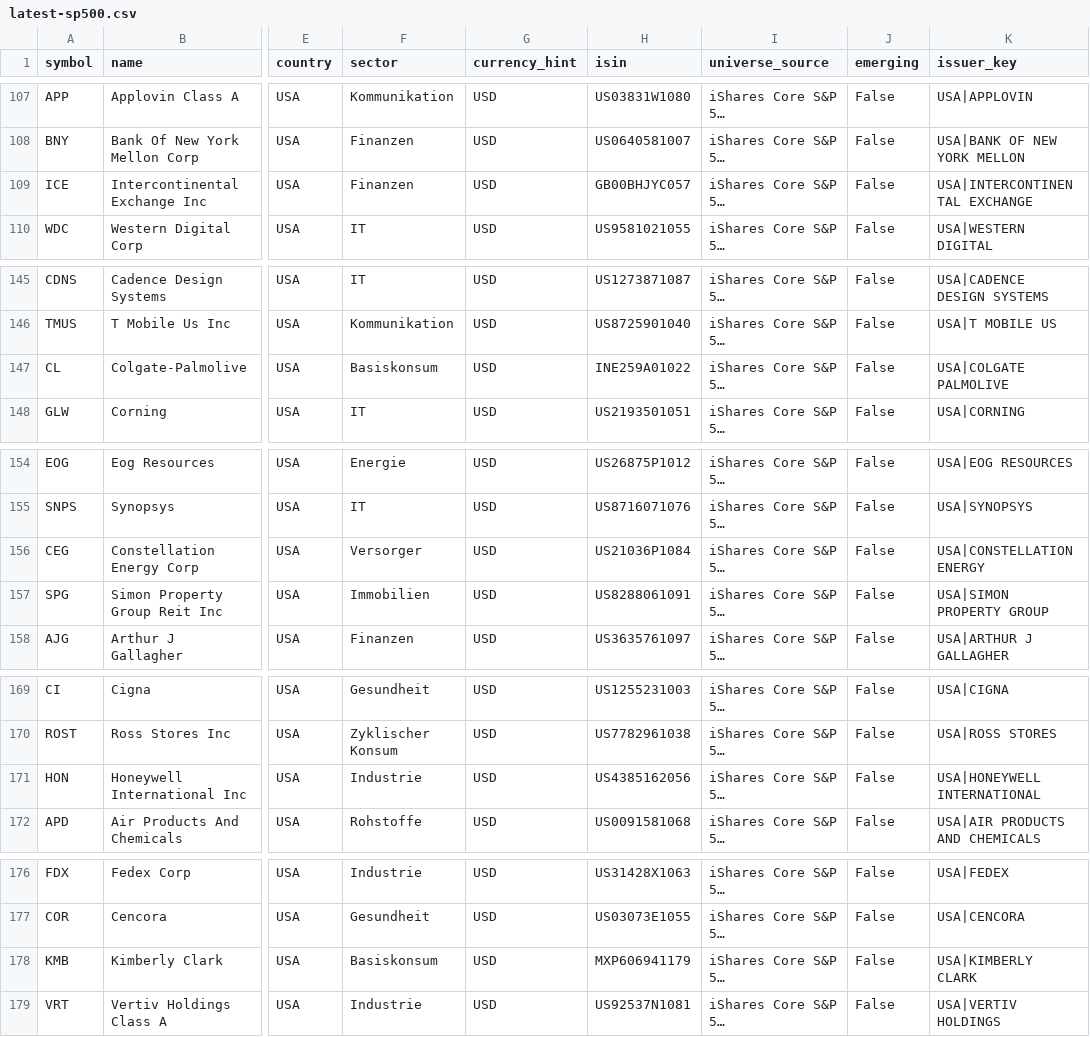
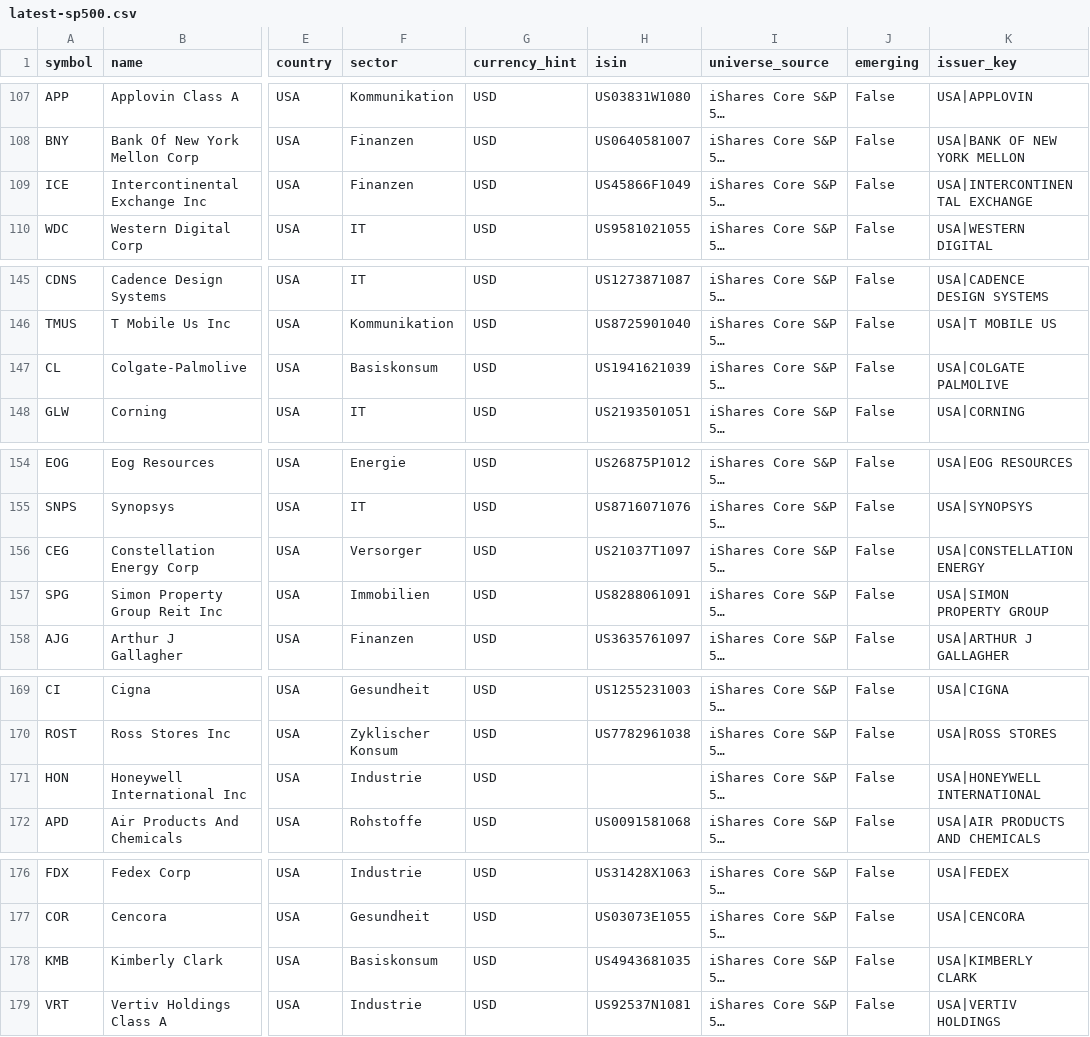
Before and after one commit to dogukankarahan1975-jpg/momentum-lab, a CSV file: archive/sp500/universe/latest-sp500.csv, drawn as a sheet; only a part is shown, gaps mark what is left out; long unchanged cells end in …; the diff covers the shown part only; the diff names each change by its address in the sheet, - before the commit and + after, or states it on an @@ line.

```diff
--- a/archive/sp500/universe/latest-sp500.csv
+++ b/archive/sp500/universe/latest-sp500.csv
-H109 (isin): GB00BHJYC057
+H109 (isin): US45866F1049
-H147 (isin): INE259A01022
+H147 (isin): US1941621039
-H156 (isin): US21036P1084
+H156 (isin): US21037T1097
-H171 (isin): US4385162056
+H171 (isin): (empty)
-H178 (isin): MXP606941179
+H178 (isin): US4943681035
```
Also changed, not shown: 11 edited cells elsewhere in this file, 35 other files.
